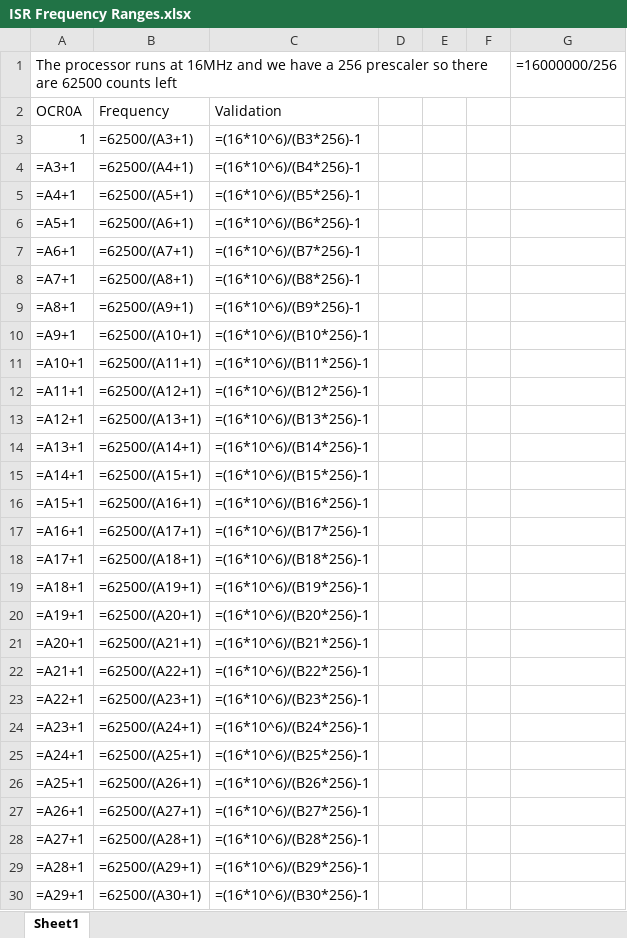
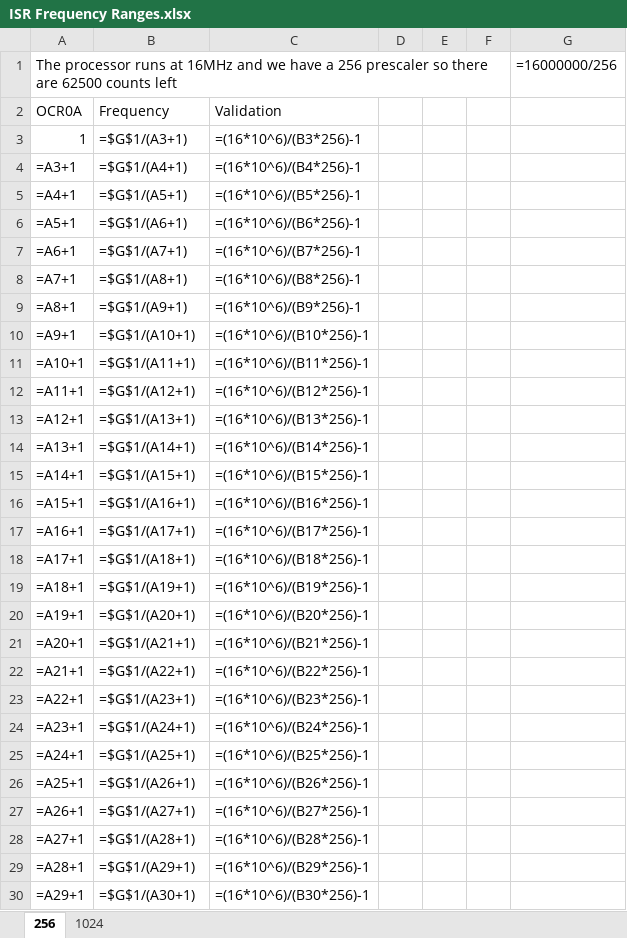
Before and after one commit to MoreCoffee12/AccelPlot, an Excel workbook: ArduinoFirmware/ISR Frequency Ranges.xlsx, sheet 256, drawn as a sheet; only a part is shown; values as stored, in another font and other column widths than the file's, no borders; formulas are shown in place of their values; the diff covers the shown part only; the diff names each change by its address in the sheet, - before the commit and + after, or states it on an @@ line.

```diff
--- a/ArduinoFirmware/ISR Frequency Ranges.xlsx (sheet 256)
+++ b/ArduinoFirmware/ISR Frequency Ranges.xlsx (sheet 256)
-sheet tab: Sheet1
+sheet tab: 256
+sheet tab: 1024
-B3: =62500/(A3+1)
+B3: =$G$1/(A3+1)
-B4: =62500/(A4+1)
+B4: =$G$1/(A4+1)
-B5: =62500/(A5+1)
+B5: =$G$1/(A5+1)
-B6: =62500/(A6+1)
+B6: =$G$1/(A6+1)
-B7: =62500/(A7+1)
+B7: =$G$1/(A7+1)
-B8: =62500/(A8+1)
+B8: =$G$1/(A8+1)
-B9: =62500/(A9+1)
+B9: =$G$1/(A9+1)
-B10: =62500/(A10+1)
+B10: =$G$1/(A10+1)
-B11: =62500/(A11+1)
+B11: =$G$1/(A11+1)
-B12: =62500/(A12+1)
+B12: =$G$1/(A12+1)
-B13: =62500/(A13+1)
+B13: =$G$1/(A13+1)
-B14: =62500/(A14+1)
+B14: =$G$1/(A14+1)
-B15: =62500/(A15+1)
+B15: =$G$1/(A15+1)
-B16: =62500/(A16+1)
+B16: =$G$1/(A16+1)
-B17: =62500/(A17+1)
+B17: =$G$1/(A17+1)
-B18: =62500/(A18+1)
+B18: =$G$1/(A18+1)
-B19: =62500/(A19+1)
+B19: =$G$1/(A19+1)
-B20: =62500/(A20+1)
+B20: =$G$1/(A20+1)
-B21: =62500/(A21+1)
+B21: =$G$1/(A21+1)
-B22: =62500/(A22+1)
+B22: =$G$1/(A22+1)
-B23: =62500/(A23+1)
+B23: =$G$1/(A23+1)
-B24: =62500/(A24+1)
+B24: =$G$1/(A24+1)
-B25: =62500/(A25+1)
+B25: =$G$1/(A25+1)
-B26: =62500/(A26+1)
+B26: =$G$1/(A26+1)
-B27: =62500/(A27+1)
+B27: =$G$1/(A27+1)
-B28: =62500/(A28+1)
+B28: =$G$1/(A28+1)
-B29: =62500/(A29+1)
+B29: =$G$1/(A29+1)
-B30: =62500/(A30+1)
+B30: =$G$1/(A30+1)
```
Also changed, not shown: 228 edited cells elsewhere in this sheet, 4 other files.
